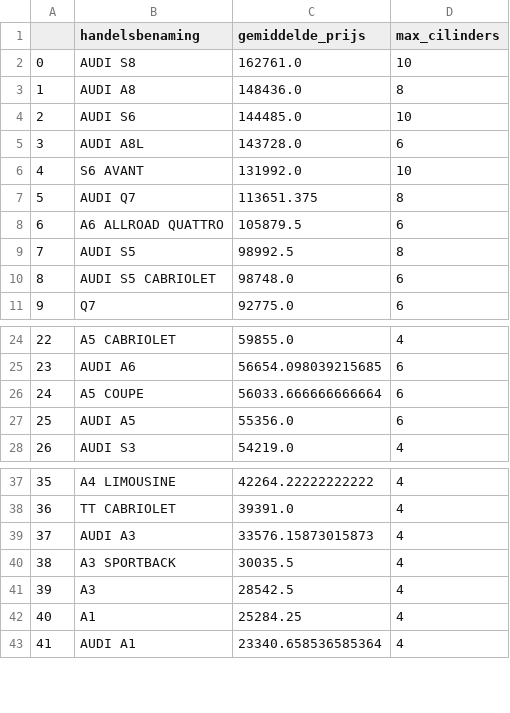
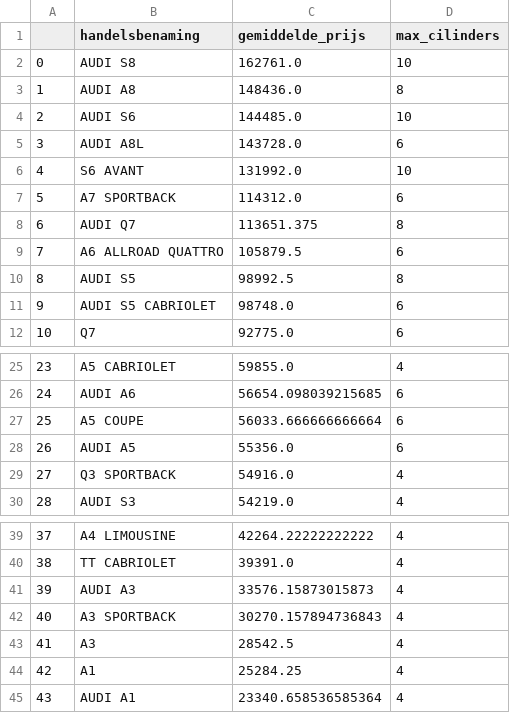
Before and after one commit to ArieTwigt/example_streamlit, a CSV file: data/export_cars.csv, drawn as a sheet; only a part is shown, gaps mark what is left out; addresses are those after the commit; the diff names each change by its address in the sheet, - before the commit and + after, or states it on an @@ line.

```diff
--- a/data/export_cars.csv
+++ b/data/export_cars.csv
+row 7: 5 | A7 SPORTBACK | 114312.0 | 6
@@ column A renumbered from row 8 down @@
+row 29: 27 | Q3 SPORTBACK | 54916.0 | 4
-C42 (gemiddelde_prijs): 30035.5
+C42 (gemiddelde_prijs): 30270.157894736843
```
Also changed, not shown: 1 other file.
